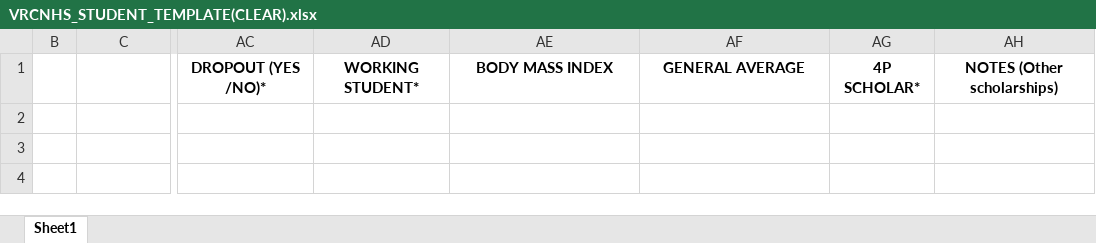
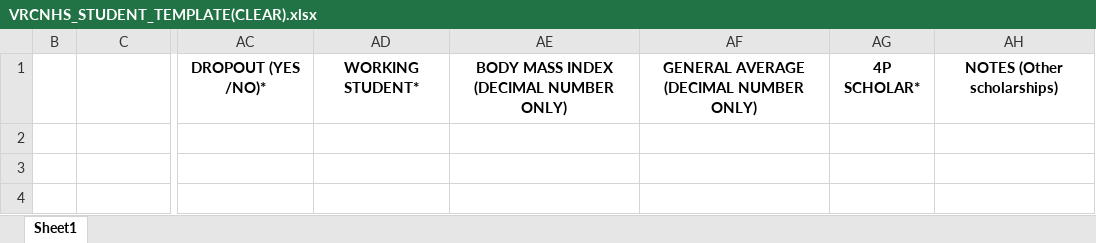
Before and after one commit to Rafafi123/vrcnhs-dep-priv, an Excel workbook: data/static/media/VRCNHS_STUDENT_TEMPLATE(CLEAR).xlsx, sheet Sheet1, drawn as a sheet; only a part is shown, gaps mark what is left out; values as stored, in another font and other column widths than the file's, no borders; table styles not drawn; the diff names each change by its address in the sheet, - before the commit and + after, or states it on an @@ line.

```diff
--- a/data/static/media/VRCNHS_STUDENT_TEMPLATE(CLEAR).xlsx (sheet Sheet1)
+++ b/data/static/media/VRCNHS_STUDENT_TEMPLATE(CLEAR).xlsx (sheet Sheet1)
-AE1: BODY MASS INDEX
+AE1: BODY MASS INDEX (DECIMAL NUMBER ONLY)
-AF1: GENERAL AVERAGE
+AF1: GENERAL AVERAGE (DECIMAL NUMBER ONLY)
```
Also changed, not shown: data/static/media/VRCNHS_STUDENT_TEMPLATE.xlsx, 2 other files.
